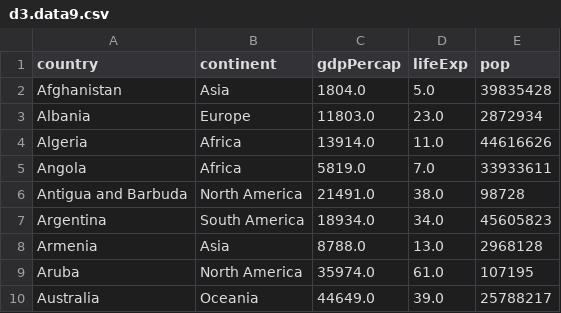
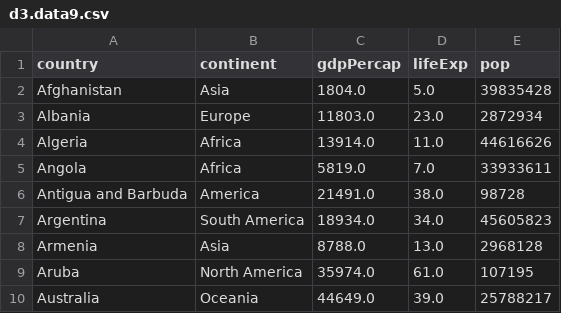
Before and after one commit to Zoe-Liou/d3Viz, a CSV file: d3.data9.csv, drawn as a sheet; only a part is shown.

Commit message:
Update d3.data9.csv

```diff
--- a/d3.data9.csv
+++ b/d3.data9.csv
@@ -5,3 +5,3 @@
 "Angola","Africa",5819.0,7.0,33933611
-"Antigua and Barbuda","North America",21491.0,38.0,98728
+"Antigua and Barbuda","America",21491.0,38.0,98728
 "Argentina","South America",18934.0,34.0,45605823
```
